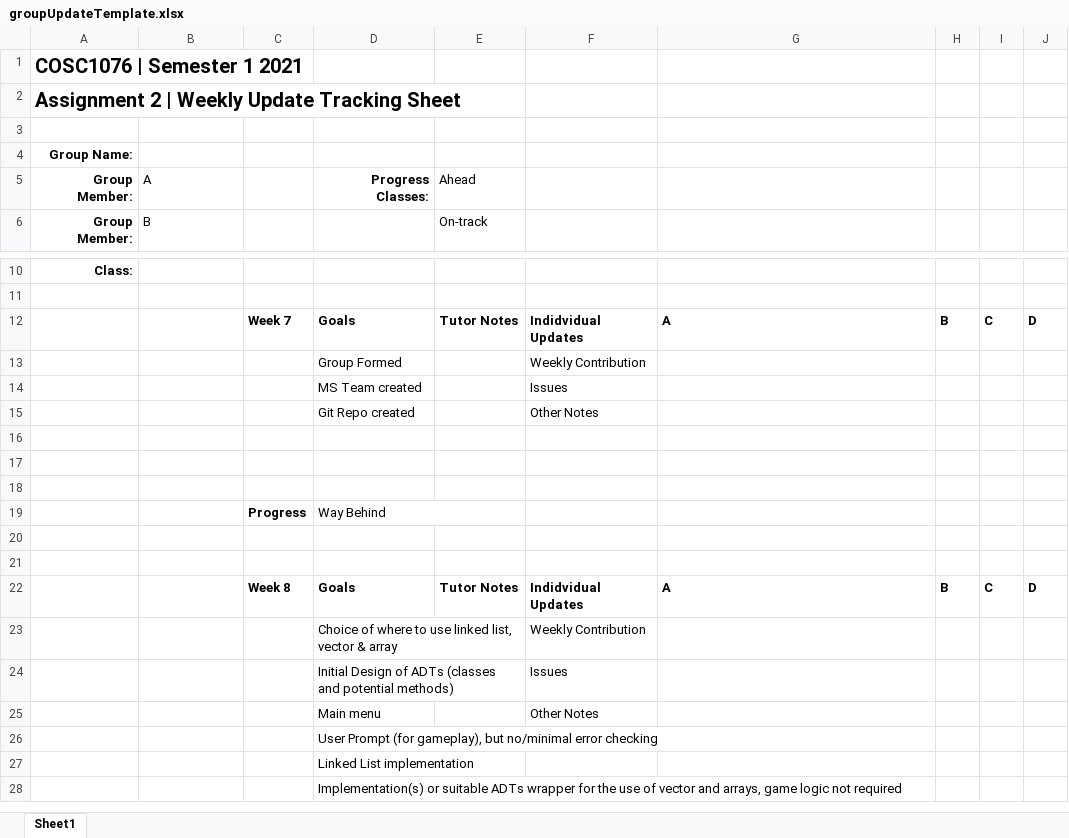
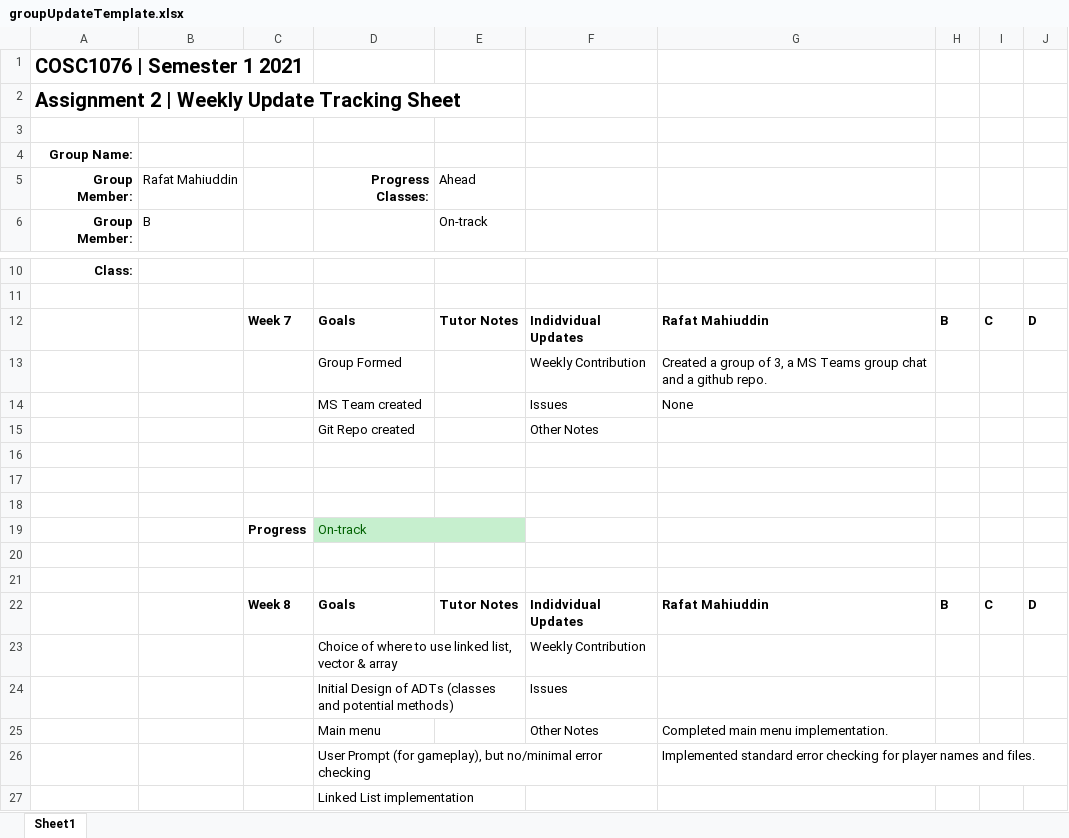
Before and after one commit to kinda-raffy/ap_ass2, an Excel workbook: docu/groupUpdateTemplate.xlsx, sheet Sheet1, drawn as a sheet; only a part is shown, gaps mark what is left out; the shorter side is filled out with more unchanged rows; values as stored, in another font and other column widths than the file's, no borders; conditional formats not drawn; the diff names each change by its address in the sheet, - before the commit and + after, or states it on an @@ line.

```diff
--- a/docu/groupUpdateTemplate.xlsx (sheet Sheet1)
+++ b/docu/groupUpdateTemplate.xlsx (sheet Sheet1)
-B5: A
+B5: Rafat Mahiuddin
-G12: A
+G12: Rafat Mahiuddin
-G13: (empty)
+G13: Created a group of 3, a MS Teams group chat and a github repo.
-G14: (empty)
+G14: None
-D19: Way Behind
+D19: On-track
-D19:E19 fill: none
+D19:E19 fill: #C6EFCE
-D19 text colour: black
+D19 text colour: #006100
-G22: A
+G22: Rafat Mahiuddin
-G25: (empty)
+G25: Completed main menu implementation.
-G26: (empty)
+G26: Implemented standard error checking for player names and files.
```
Also changed, not shown: 1 other file.
